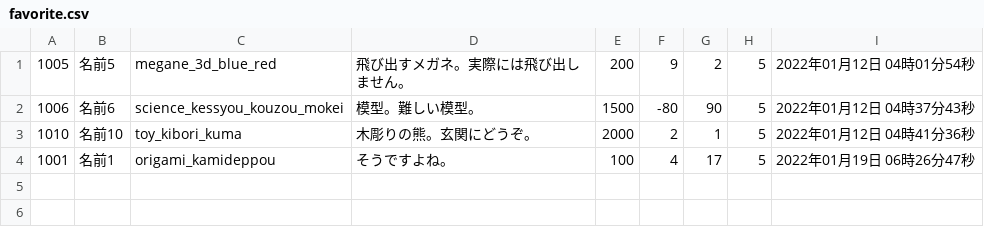
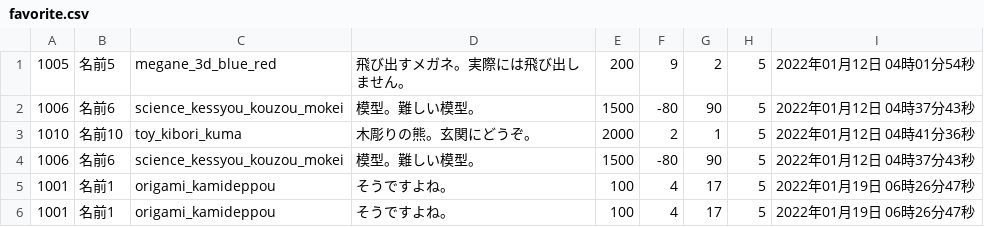
Before and after one commit to VAN1119/php, a CSV file: EC/csv/favorite.csv, drawn as a sheet.

```diff
--- a/EC/csv/favorite.csv
+++ b/EC/csv/favorite.csv
@@ -3,2 +3,4 @@
 1010,名前10,toy_kibori_kuma,木彫りの熊。玄関にどうぞ。,2000,2,1,5,2022年01月12日 04時41分36秒
+1006,名前6,science_kessyou_kouzou_mokei,模型。難しい模型。,1500,-80,90,5,2022年01月12日 04時37分43秒
+1001,名前1,origami_kamideppou,そうですよね。,100,4,17,5,2022年01月19日 06時26分47秒
 1001,名前1,origami_kamideppou,そうですよね。,100,4,17,5,2022年01月19日 06時26分47秒
```
Also changed, not shown: EC/csv/cart.csv, 3 other files.
